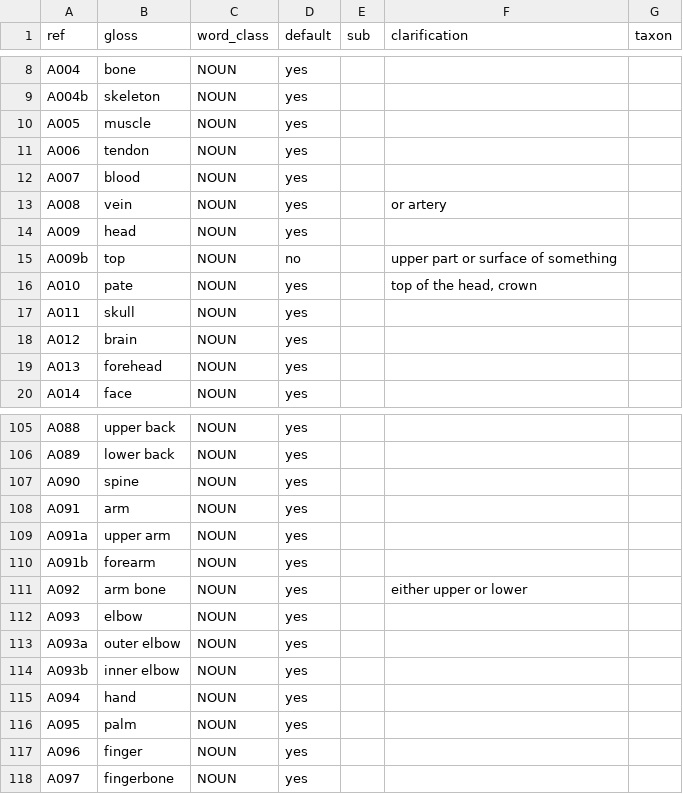
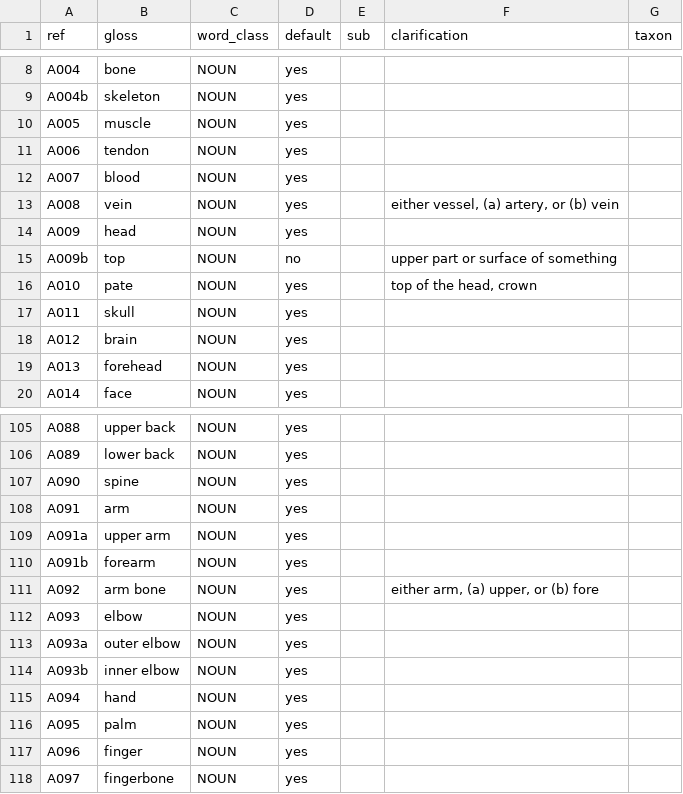
Before and after one commit to smojos/EACW, a TSV file: eacw.tsv, drawn as a sheet; only a part is shown, gaps mark what is left out.

```diff
--- a/eacw.tsv
+++ b/eacw.tsv
@@ -12,3 +12,3 @@ A006	tendon	NOUN	yes
 A007	blood	NOUN	yes			
-A008	vein	NOUN	yes		or artery	
+A008	vein	NOUN	yes		either vessel, (a) artery, or (b) vein	
 A009	head	NOUN	yes			
@@ -110,3 +110,3 @@ A091a	upper arm	NOUN	yes
 A091b	forearm	NOUN	yes			
-A092	arm bone	NOUN	yes		either upper or lower	
+A092	arm bone	NOUN	yes		either arm, (a) upper, or (b) fore	
 A093	elbow	NOUN	yes			
```
